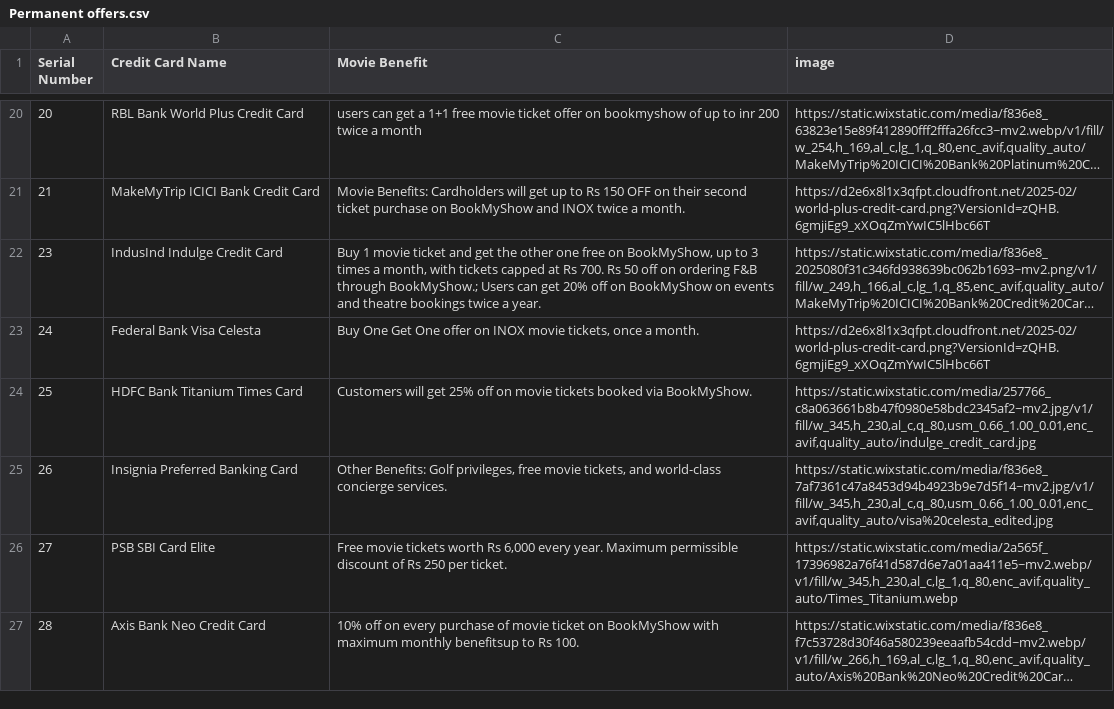
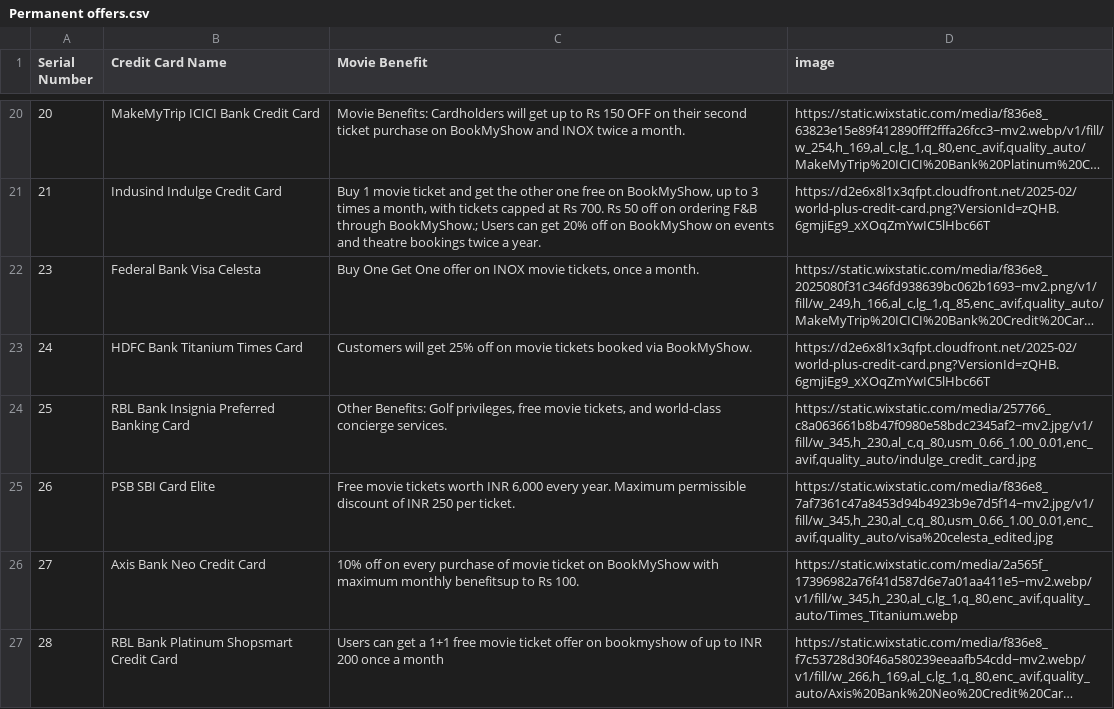
Before and after one commit to Myrupaya/movieee, a CSV file: public/Permanent offers.csv, drawn as a sheet; only a part is shown, gaps mark what is left out; long unchanged cells end in …; the diff covers the shown part only; the diff names each change by its address in the sheet, - before the commit and + after, or states it on an @@ line.

```diff
--- a/public/Permanent offers.csv
+++ b/public/Permanent offers.csv
-B20 (Credit Card Name): RBL Bank World Plus Credit Card
+B20 (Credit Card Name): MakeMyTrip ICICI Bank Credit Card
-C20 (Movie Benefit): users can get a 1+1 free movie ticket offer on bookmyshow of up to inr 200 twice a month
+C20 (Movie Benefit): Movie Benefits: Cardholders will get up to Rs 150 OFF on their second ticket purchase on BookMyShow and INOX twice a month.
-B21 (Credit Card Name): MakeMyTrip ICICI Bank Credit Card
+B21 (Credit Card Name): Indusind Indulge Credit Card
-C21 (Movie Benefit): Movie Benefits: Cardholders will get up to Rs 150 OFF on their second ticket purchase on BookMyShow and INOX twice a month.
+C21 (Movie Benefit): Buy 1 movie ticket and get the other one free on BookMyShow, up to 3 times a month, with tickets capped at Rs 700. Rs 50 off on ordering F&B through BookMyShow.; Users can get 20% off on BookMyShow on events and theatre bookings twice a year.
-B22 (Credit Card Name): IndusInd Indulge Credit Card
+B22 (Credit Card Name): Federal Bank Visa Celesta
-C22 (Movie Benefit): Buy 1 movie ticket and get the other one free on BookMyShow, up to 3 times a month, with tickets capped at Rs 700. Rs 50 off on ordering F&B through BookMyShow.; Users can get 20% off on BookMyShow on events and theatre bookings twice a year.
+C22 (Movie Benefit): Buy One Get One offer on INOX movie tickets, once a month.
-B23 (Credit Card Name): Federal Bank Visa Celesta
+B23 (Credit Card Name): HDFC Bank Titanium Times Card
-C23 (Movie Benefit): Buy One Get One offer on INOX movie tickets, once a month.
+C23 (Movie Benefit): Customers will get 25% off on movie tickets booked via BookMyShow.
-B24 (Credit Card Name): HDFC Bank Titanium Times Card
+B24 (Credit Card Name): RBL Bank Insignia Preferred Banking Card
-C24 (Movie Benefit): Customers will get 25% off on movie tickets booked via BookMyShow.
+C24 (Movie Benefit): Other Benefits: Golf privileges, free movie tickets, and world-class concierge services.
-B25 (Credit Card Name): Insignia Preferred Banking Card
+B25 (Credit Card Name): PSB SBI Card Elite
-C25 (Movie Benefit): Other Benefits: Golf privileges, free movie tickets, and world-class concierge services.
+C25 (Movie Benefit): Free movie tickets worth INR 6,000 every year. Maximum permissible discount of INR 250 per ticket.
-B26 (Credit Card Name): PSB SBI Card Elite
+B26 (Credit Card Name): Axis Bank Neo Credit Card
-C26 (Movie Benefit): Free movie tickets worth Rs 6,000 every year. Maximum permissible discount of Rs 250 per ticket.
+C26 (Movie Benefit): 10% off on every purchase of movie ticket on BookMyShow with maximum monthly benefitsup to Rs 100.
-B27 (Credit Card Name): Axis Bank Neo Credit Card
+B27 (Credit Card Name): RBL Bank Platinum Shopsmart Credit Card
-C27 (Movie Benefit): 10% off on every purchase of movie ticket on BookMyShow with maximum monthly benefitsup to Rs 100.
+C27 (Movie Benefit): Users can get a 1+1 free movie ticket offer on bookmyshow of up to INR 200 once a month
```
Also changed, not shown: 184 edited cells elsewhere in this file, public/All Cards.csv, public/Bookmyshow.csv, 1 other file.
